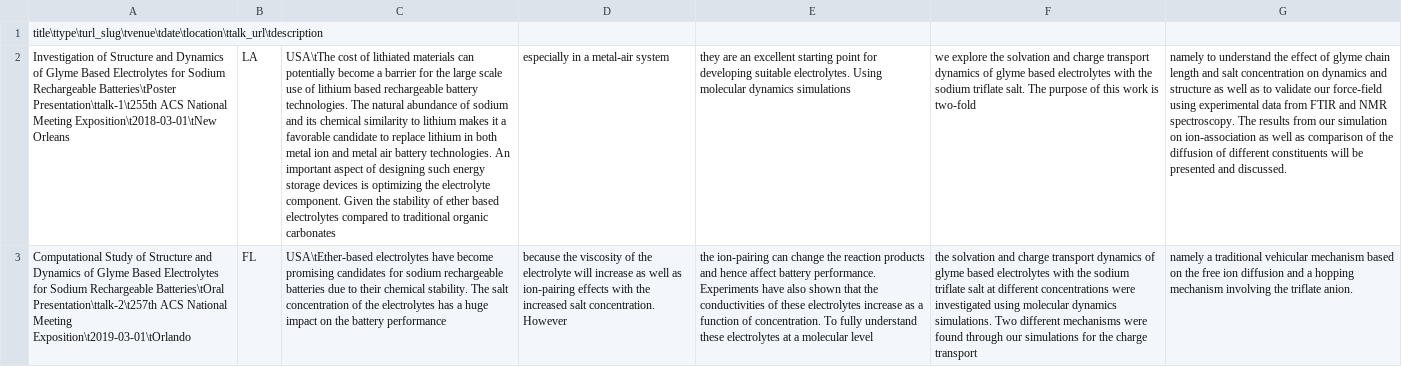
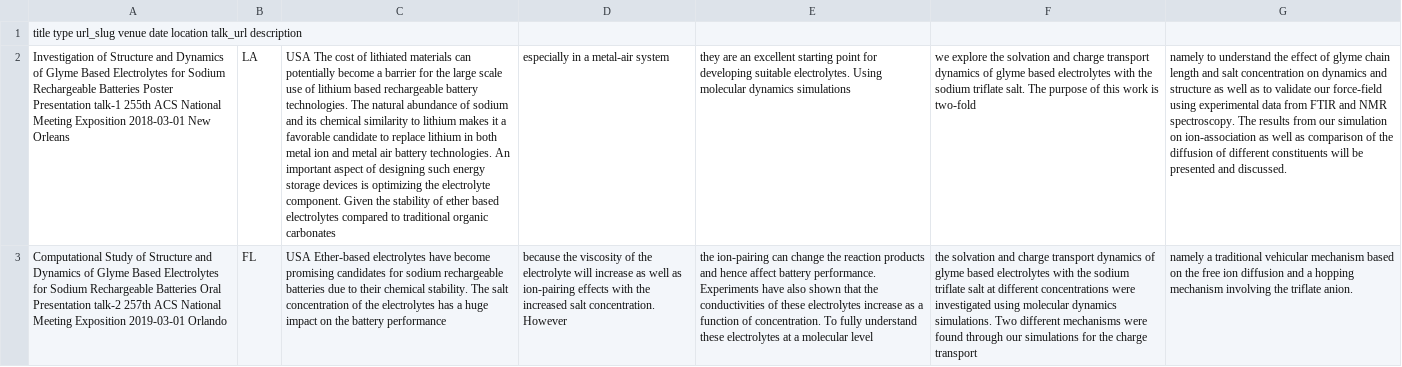
Before and after one commit to jinzc74838/jinzc74838.github.io, a TSV file: markdown_generator/talks.tsv, drawn as a sheet; the diff names each change by its address in the sheet, - before the commit and + after, or states it on an @@ line.

Commit message:
add tab

```diff
--- a/markdown_generator/talks.tsv
+++ b/markdown_generator/talks.tsv
-A1: title\ttype\turl_slug\tvenue\tdate\tlocation\ttalk_url\tdescription
+A1: title type url_slug venue date location talk_url description
-A2: …Sodium Rechargeable Batteries\tPoster Presentation\ttalk-1\t255th ACS National Meeting Exposition\t2018-03-01\tNew Orleans
+A2: …Sodium Rechargeable Batteries Poster Presentation talk-1 255th ACS National Meeting Exposition 2018-03-01 New Orleans
-C2: USA\tThe cost of…
+C2: USA The cost of…
-A3: …Sodium Rechargeable Batteries\tOral Presentation\ttalk-2\t257th ACS National Meeting Exposition\t2019-03-01\tOrlando
+A3: …Sodium Rechargeable Batteries Oral Presentation talk-2 257th ACS National Meeting Exposition 2019-03-01 Orlando
-C3: USA\tEther-based electrolytes have…
+C3: USA Ether-based electrolytes have…
```
